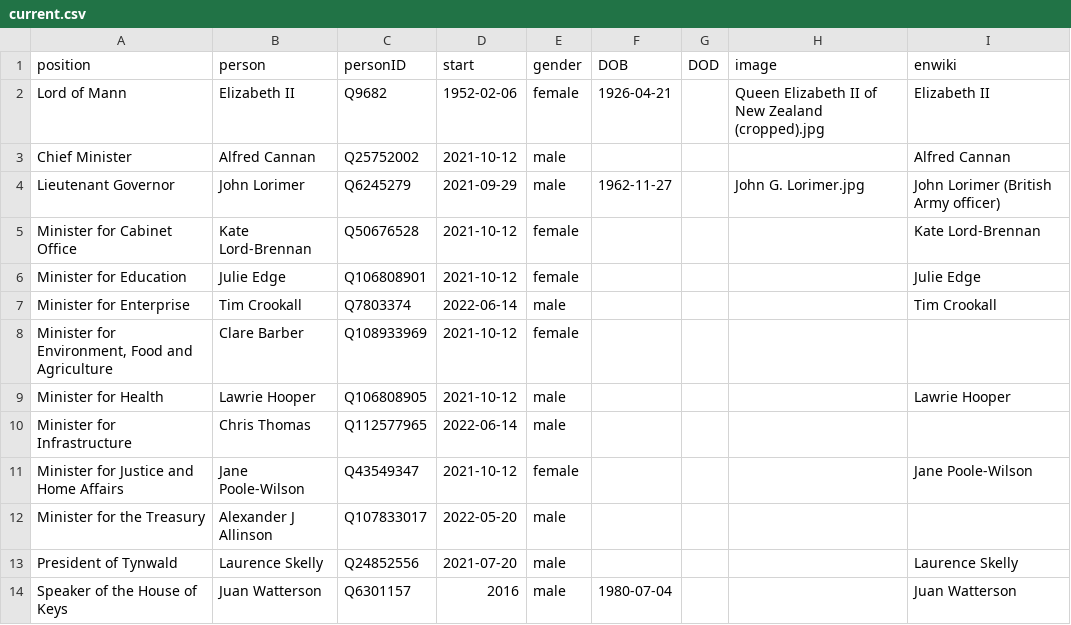
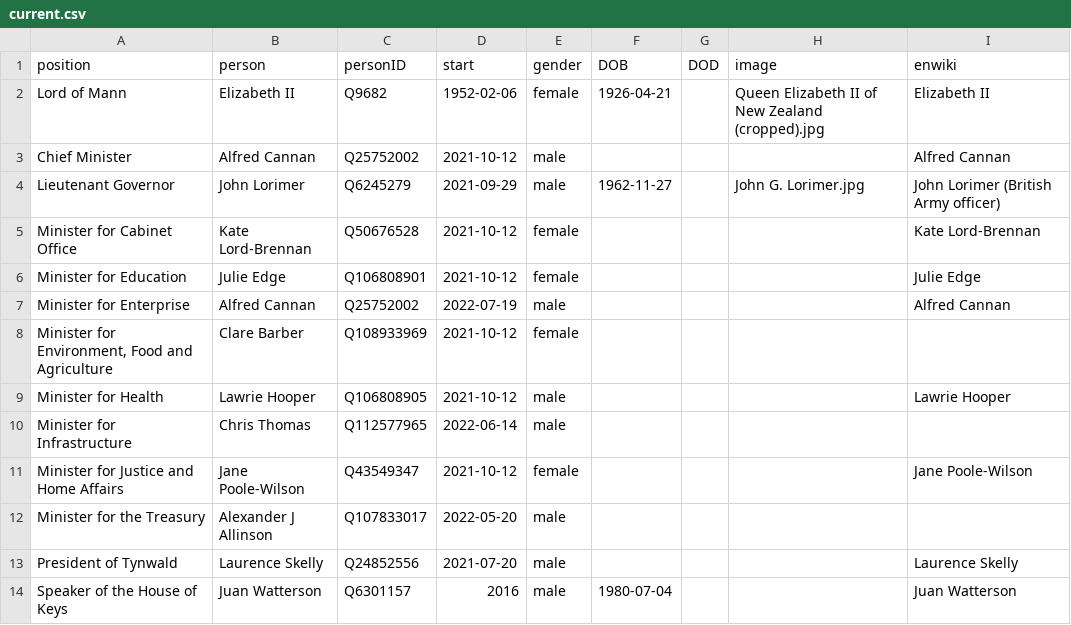
Before and after one commit to every-politician-scrapers/isle-of-man-cabinet, a CSV file: html/current.csv, drawn as a sheet.

```diff
--- a/html/current.csv
+++ b/html/current.csv
@@ -6,3 +6,3 @@ Minister for Cabinet Office,Kate Lord-Brennan,Q50676528,2021-10-12,female,,,,Kat
 Minister for Education,Julie Edge,Q106808901,2021-10-12,female,,,,Julie Edge
-Minister for Enterprise,Tim Crookall,Q7803374,2022-06-14,male,,,,Tim Crookall
+Minister for Enterprise,Alfred Cannan,Q25752002,2022-07-19,male,,,,Alfred Cannan
 "Minister for Environment, Food and Agriculture",Clare Barber,Q108933969,2021-10-12,female,,,,
```
Also changed, not shown: html/holders21.csv, 2 other files.
